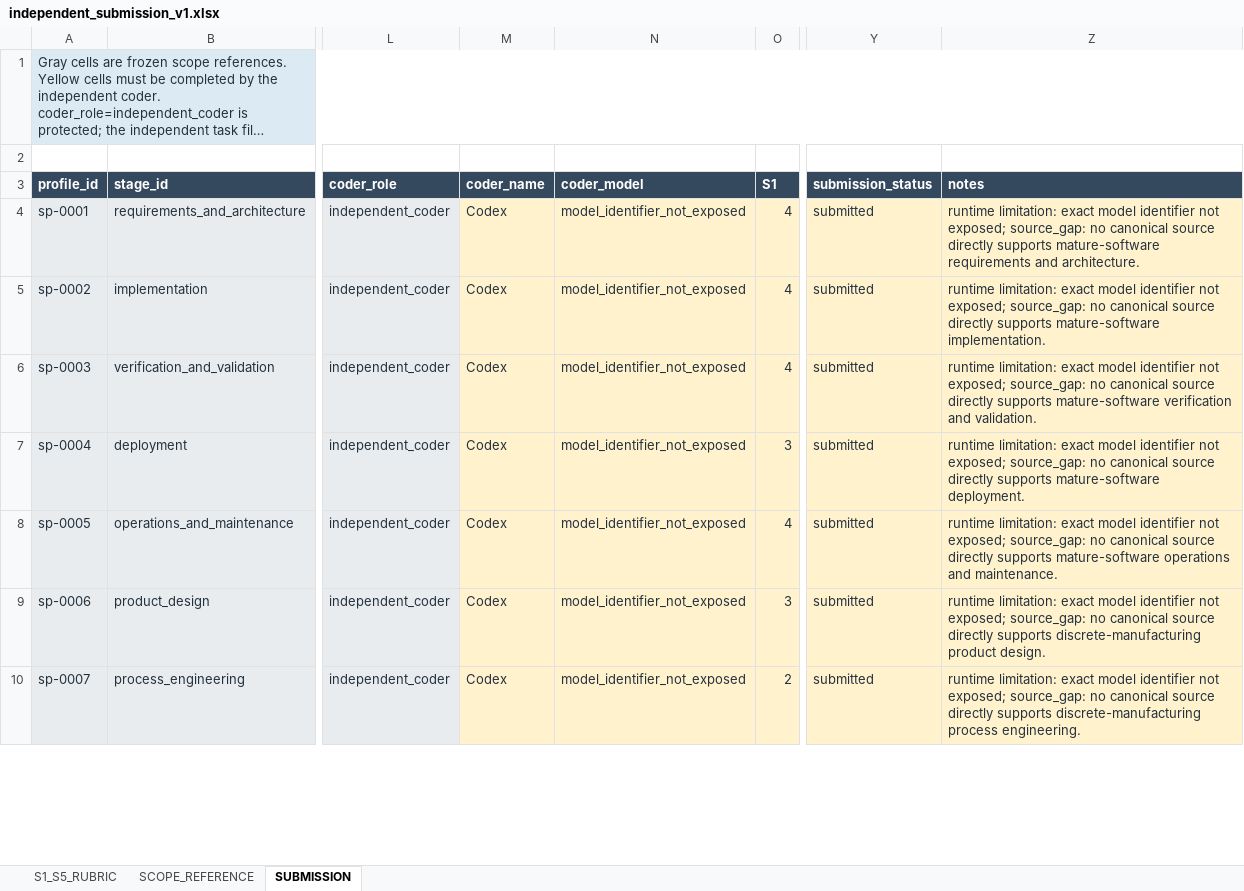
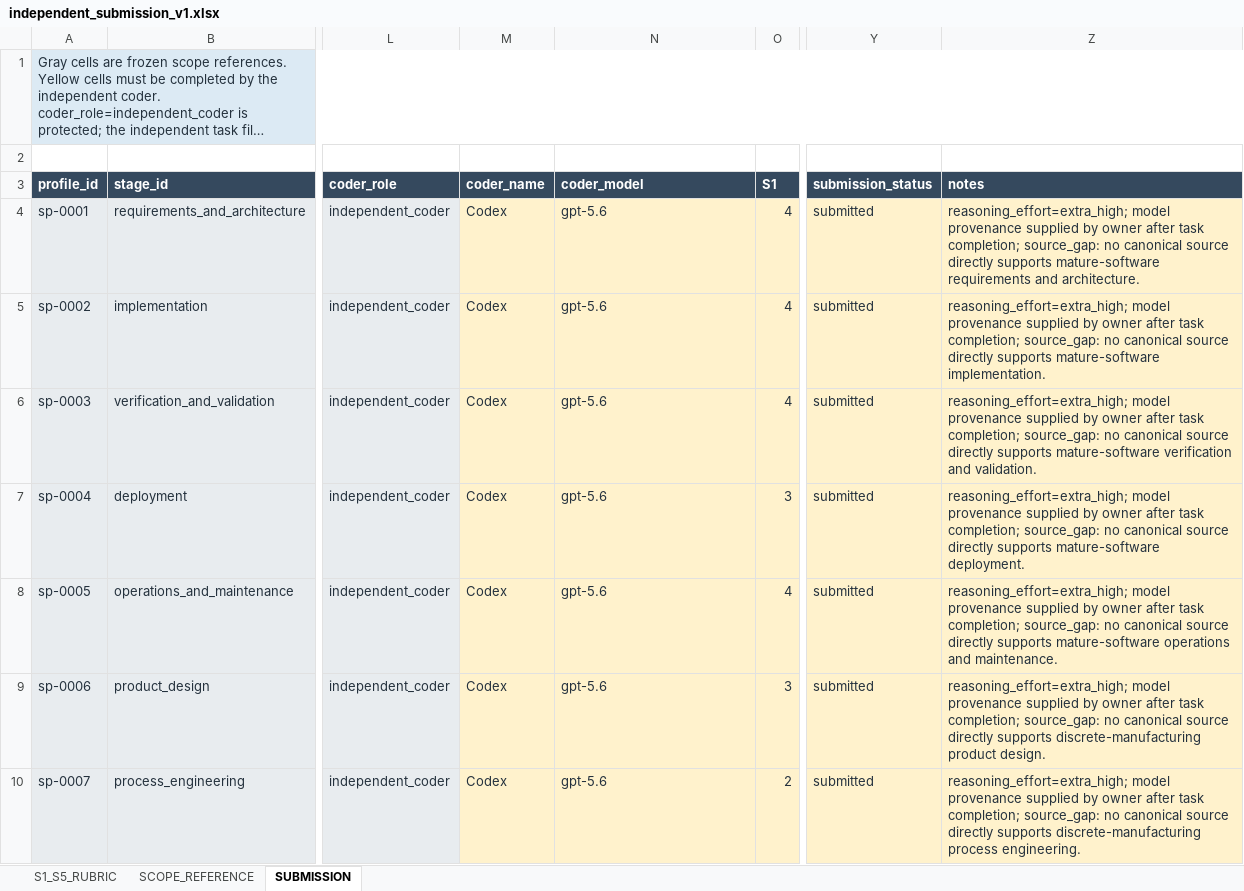
Before and after one commit to yippy141/AI-Carrying-Capacity, an Excel workbook: research/structural-profiles-pilot/submissions/independent/independent_submission_v1.xlsx, sheet SUBMISSION, drawn as a sheet; only a part is shown, gaps mark what is left out; long unchanged cells end in …; values as stored, in another font and other column widths than the file's, no borders; the diff covers the shown part only; the diff names each change by its address in the sheet, - before the commit and + after, or states it on an @@ line.

Commit message:
Correct independent coding provenance

```diff
--- a/research/structural-profiles-pilot/submissions/independent/independent_submission_v1.xlsx (sheet SUBMISSION)
+++ b/research/structural-profiles-pilot/submissions/independent/independent_submission_v1.xlsx (sheet SUBMISSION)
-N4:N10 (coder_model): model_identifier_not_exposed
+N4:N10 (coder_model): gpt-5.6
-Z4 (notes): runtime limitation: exact model identifier not exposed; source_gap: no…
+Z4 (notes): reasoning_effort=extra_high; model provenance supplied by owner after task completion; source_gap: no…
-Z5 (notes): runtime limitation: exact model identifier not exposed; source_gap: no…
+Z5 (notes): reasoning_effort=extra_high; model provenance supplied by owner after task completion; source_gap: no…
-Z6 (notes): runtime limitation: exact model identifier not exposed; source_gap: no…
+Z6 (notes): reasoning_effort=extra_high; model provenance supplied by owner after task completion; source_gap: no…
-Z7 (notes): runtime limitation: exact model identifier not exposed; source_gap: no…
+Z7 (notes): reasoning_effort=extra_high; model provenance supplied by owner after task completion; source_gap: no…
-Z8 (notes): runtime limitation: exact model identifier not exposed; source_gap: no…
+Z8 (notes): reasoning_effort=extra_high; model provenance supplied by owner after task completion; source_gap: no…
-Z9 (notes): runtime limitation: exact model identifier not exposed; source_gap: no…
+Z9 (notes): reasoning_effort=extra_high; model provenance supplied by owner after task completion; source_gap: no…
-Z10 (notes): runtime limitation: exact model identifier not exposed; source_gap: no…
+Z10 (notes): reasoning_effort=extra_high; model provenance supplied by owner after task completion; source_gap: no…
```
Also changed, not shown: 48 edited cells elsewhere in this sheet, 2 other files.
